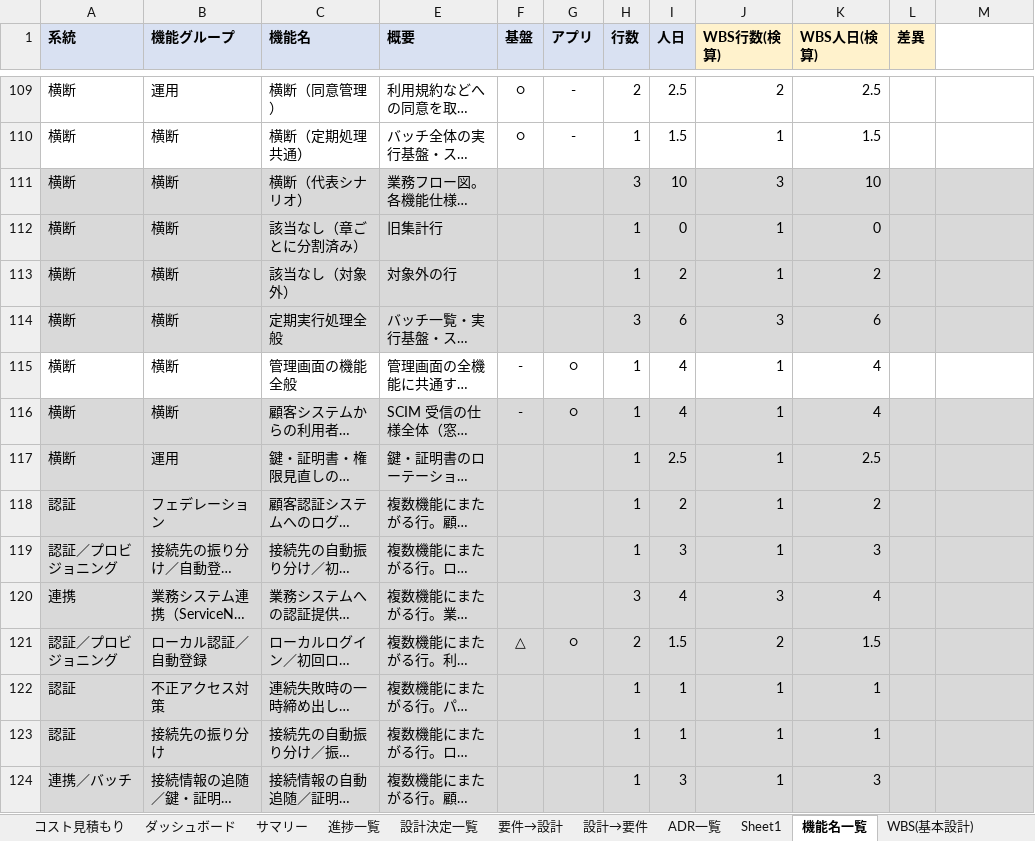
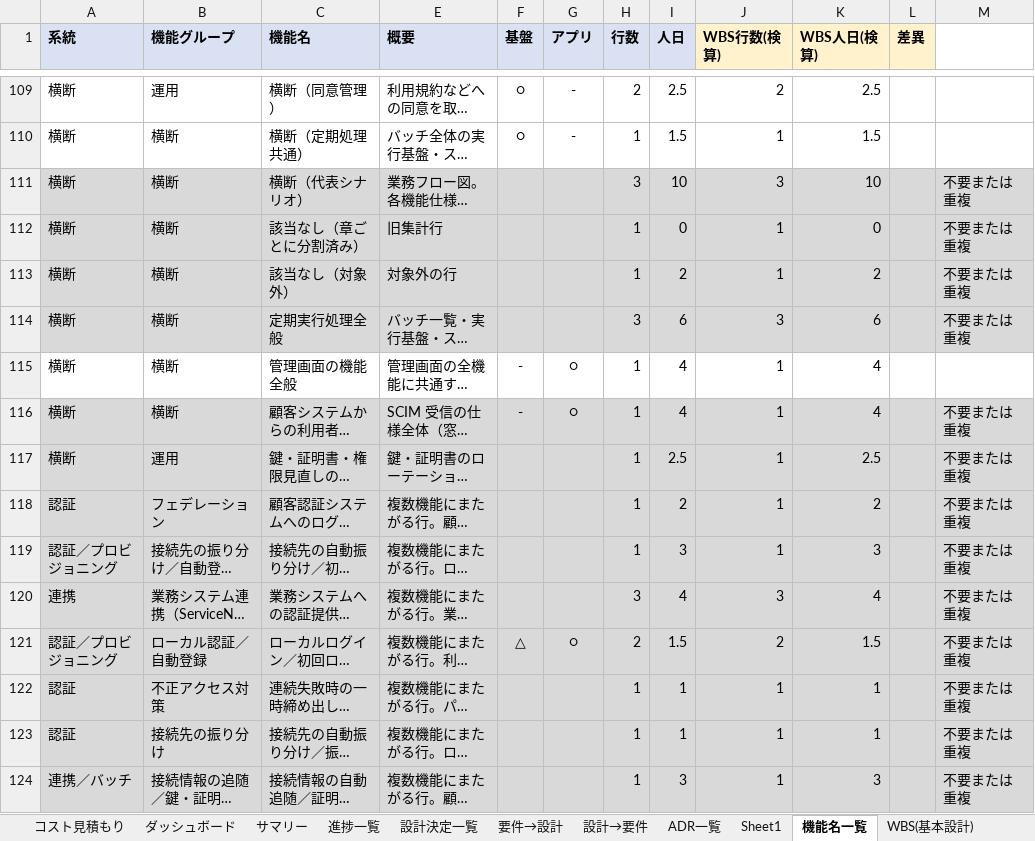
Before and after one commit to suepie/aws-atuh-poc, an Excel workbook: doc/excel/認証タスク.xlsx, sheet 機能名一覧, drawn as a sheet; only a part is shown, gaps mark what is left out; long unchanged cells end in …; values as stored, in another font and other column widths than the file's, no borders; the diff covers the shown part only; the diff names each change by its address in the sheet, - before the commit and + after, or states it on an @@ line.

```diff
--- a/doc/excel/認証タスク.xlsx (sheet 機能名一覧)
+++ b/doc/excel/認証タスク.xlsx (sheet 機能名一覧)
-M111:M114: (empty)
+M111:M114: 不要または重複
-M116:M124: (empty)
+M116:M124: 不要または重複
```
Also changed, not shown: 26 edited cells elsewhere in this sheet, 11 other files.
